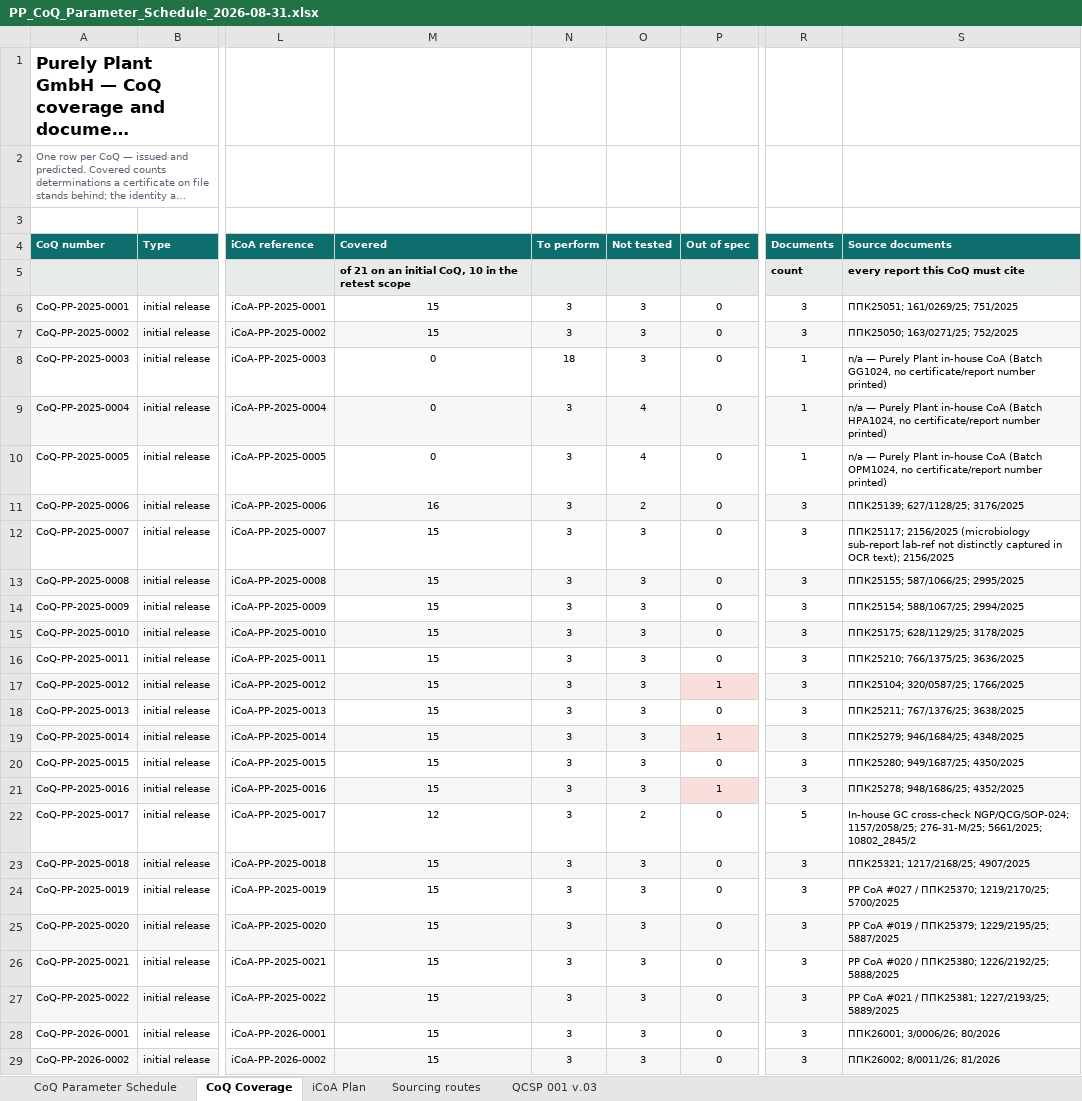
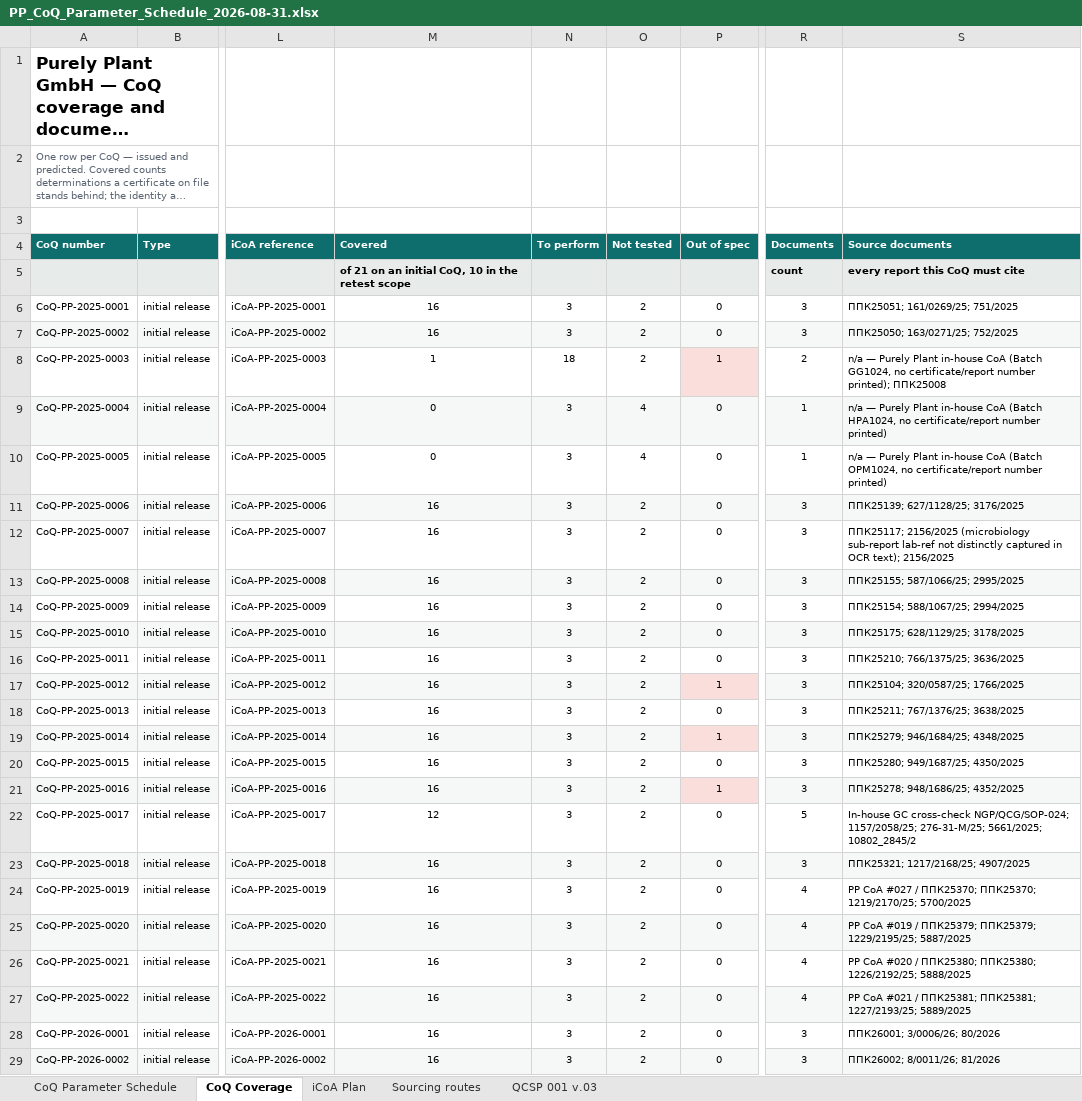
Before and after one commit to 3p4e/letta-stack, an Excel workbook: deliverables/qc_gap_analysis/PP_CoQ_Parameter_Schedule_2026-08-31.xlsx, sheet CoQ Coverage, drawn as a sheet; only a part is shown, gaps mark what is left out; long unchanged cells end in …; values as stored, in another font and other column widths than the file's, no borders; the diff covers the shown part only; the diff names each change by its address in the sheet, - before the commit and + after, or states it on an @@ line.

```diff
--- a/deliverables/qc_gap_analysis/PP_CoQ_Parameter_Schedule_2026-08-31.xlsx (sheet CoQ Coverage)
+++ b/deliverables/qc_gap_analysis/PP_CoQ_Parameter_Schedule_2026-08-31.xlsx (sheet CoQ Coverage)
-M6:M7 (Covered): 15
+M6:M7 (Covered): 16
-O6:O8 (Not tested): 3
+O6:O8 (Not tested): 2
-M8 (Covered): 0
+M8 (Covered): 1
-P8 (Out of spec): 0
+P8 (Out of spec): 1
-P8 fill: none
+P8 fill: #F9DEDB
-R8 (Documents): 1
+R8 (Documents): 2
-S8 (Source documents): …certificate/report number printed)
+S8 (Source documents): …certificate/report number printed); ППК25008
-M12:M21 (Covered): 15
+M12:M21 (Covered): 16
-O12:O21 (Not tested): 3
+O12:O21 (Not tested): 2
-M23:M29 (Covered): 15
+M23:M29 (Covered): 16
-O23:O29 (Not tested): 3
+O23:O29 (Not tested): 2
-R24:R27 (Documents): 3
+R24:R27 (Documents): 4
-S24 (Source documents): …/ ППК25370; 1219/2170/25; 5700/2025
+S24 (Source documents): …/ ППК25370; ППК25370; 1219/2170/25; 5700/2025
-S25 (Source documents): …/ ППК25379; 1229/2195/25; 5887/2025
+S25 (Source documents): …/ ППК25379; ППК25379; 1229/2195/25; 5887/2025
-S26 (Source documents): …/ ППК25380; 1226/2192/25; 5888/2025
+S26 (Source documents): …/ ППК25380; ППК25380; 1226/2192/25; 5888/2025
-S27 (Source documents): …/ ППК25381; 1227/2193/25; 5889/2025
+S27 (Source documents): …/ ППК25381; ППК25381; 1227/2193/25; 5889/2025
```
Also changed, not shown: 69 edited cells elsewhere in this sheet, sheet CoQ Parameter Schedule, deliverables/qc_gap_analysis/tracker/Issuance_Registers_prelim.xlsx, 6 other files.
